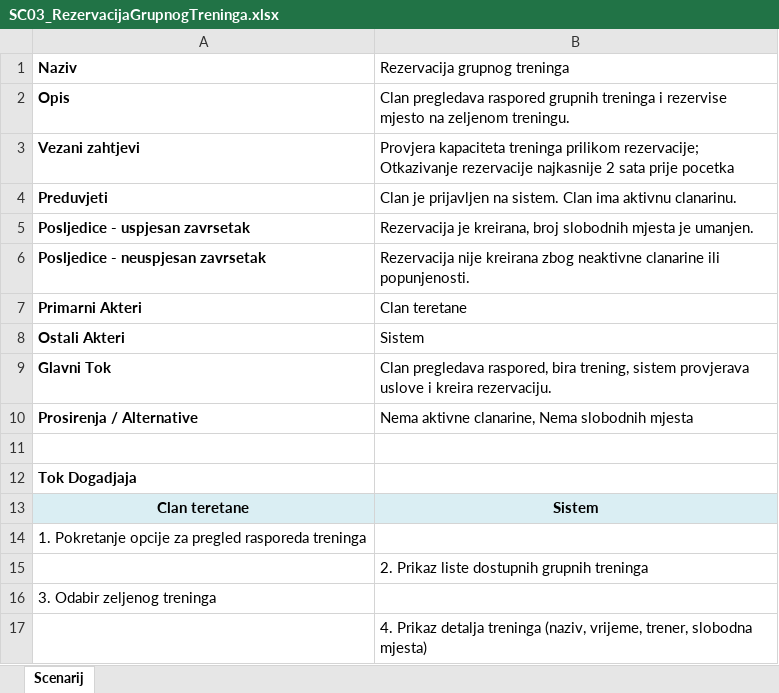
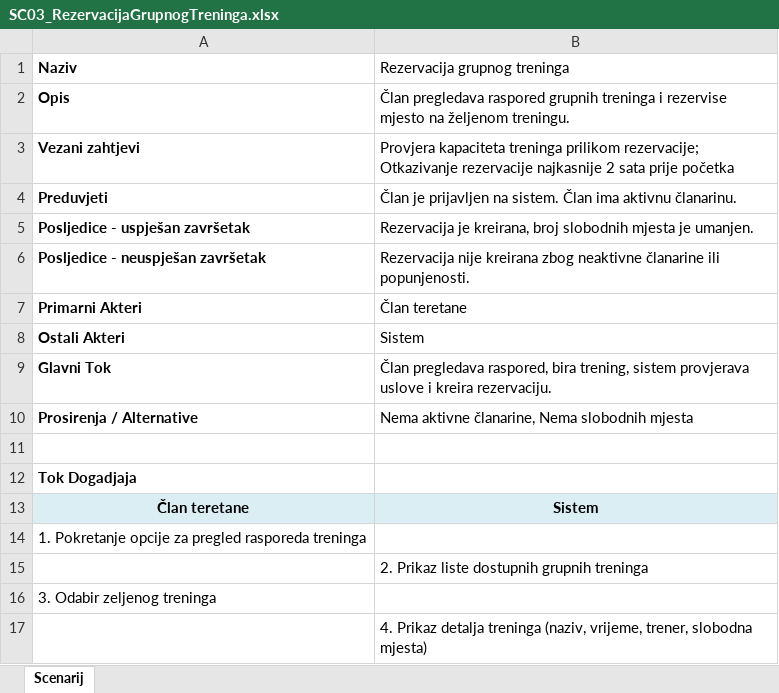
Before and after one commit to ooad-2025-26/Grupa3-Tim3, an Excel workbook: TASK2/Scenariji/SC03_RezervacijaGrupnogTreninga.xlsx, sheet Scenarij, drawn as a sheet; only a part is shown; values as stored, in another font and other column widths than the file's, no borders; the diff covers the shown part only; the diff names each change by its address in the sheet, - before the commit and + after, or states it on an @@ line.

```diff
--- a/TASK2/Scenariji/SC03_RezervacijaGrupnogTreninga.xlsx (sheet Scenarij)
+++ b/TASK2/Scenariji/SC03_RezervacijaGrupnogTreninga.xlsx (sheet Scenarij)
-B2 (Rezervacija grupnog treninga): Clan pregledava raspored grupnih treninga i rezervise mjesto na zeljenom treningu.
+B2 (Rezervacija grupnog treninga): Član pregledava raspored grupnih treninga i rezervise mjesto na željenom treningu.
-B3 (Rezervacija grupnog treninga): …sata prije pocetka
+B3 (Rezervacija grupnog treninga): …sata prije početka
-B4 (Rezervacija grupnog treninga): Clan je prijavljen na sistem. Clan ima aktivnu clanarinu.
+B4 (Rezervacija grupnog treninga): Član je prijavljen na sistem. Član ima aktivnu članarinu.
-A5 (Naziv): Posljedice - uspjesan zavrsetak
+A5 (Naziv): Posljedice - uspješan završetak
-A6 (Naziv): Posljedice - neuspjesan zavrsetak
+A6 (Naziv): Posljedice - neuspješan završetak
-B6 (Rezervacija grupnog treninga): …zbog neaktivne clanarine ili popunjenosti.
+B6 (Rezervacija grupnog treninga): …zbog neaktivne članarine ili popunjenosti.
-B7 (Rezervacija grupnog treninga): Clan teretane
+B7 (Rezervacija grupnog treninga): Član teretane
-B9 (Rezervacija grupnog treninga): Clan pregledava raspored,…
+B9 (Rezervacija grupnog treninga): Član pregledava raspored,…
-B10 (Rezervacija grupnog treninga): Nema aktivne clanarine, Nema slobodnih mjesta
+B10 (Rezervacija grupnog treninga): Nema aktivne članarine, Nema slobodnih mjesta
-A13 (Naziv): Clan teretane
+A13 (Naziv): Član teretane
```
Also changed, not shown: 8 edited cells elsewhere in this sheet, TASK2/Scenariji/SC02_KupovinaClanarine.xlsx, TASK2/Scenariji/SC04_OtkazivanjeRezervacije.xlsx, 21 other files.
